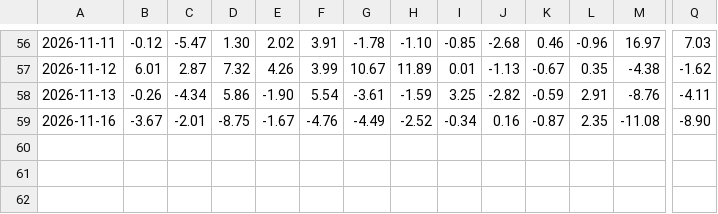
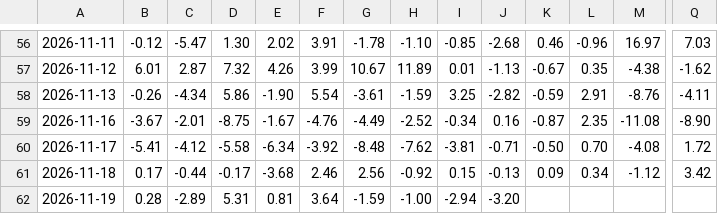
Before and after one commit to bruceleeETH/grok188, a CSV file: tape-log.csv, drawn as a sheet; only a part is shown, gaps mark what is left out; rows hold the shown columns only; the diff names each change by its address in the sheet, - before the commit and + after, or states it on an @@ line.

```diff
--- a/tape-log.csv
+++ b/tape-log.csv
+row 60: 2026-11-17 | -5.41 | -4.12 | -5.58 | -6.34 | -3.92 | -8.48 | -7.62 | -3.81 | -0.71 | -0.50 | 0.70 | -4.08 | 1.72
+row 61: 2026-11-18 | 0.17 | -0.44 | -0.17 | -3.68 | 2.46 | 2.56 | -0.92 | 0.15 | -0.13 | 0.09 | 0.34 | -1.12 | 3.42
+row 62: 2026-11-19 | 0.28 | -2.89 | 5.31 | 0.81 | 3.64 | -1.59 | -1.00 | -2.94 | -3.20
```
Also changed, not shown: 2 other files.
